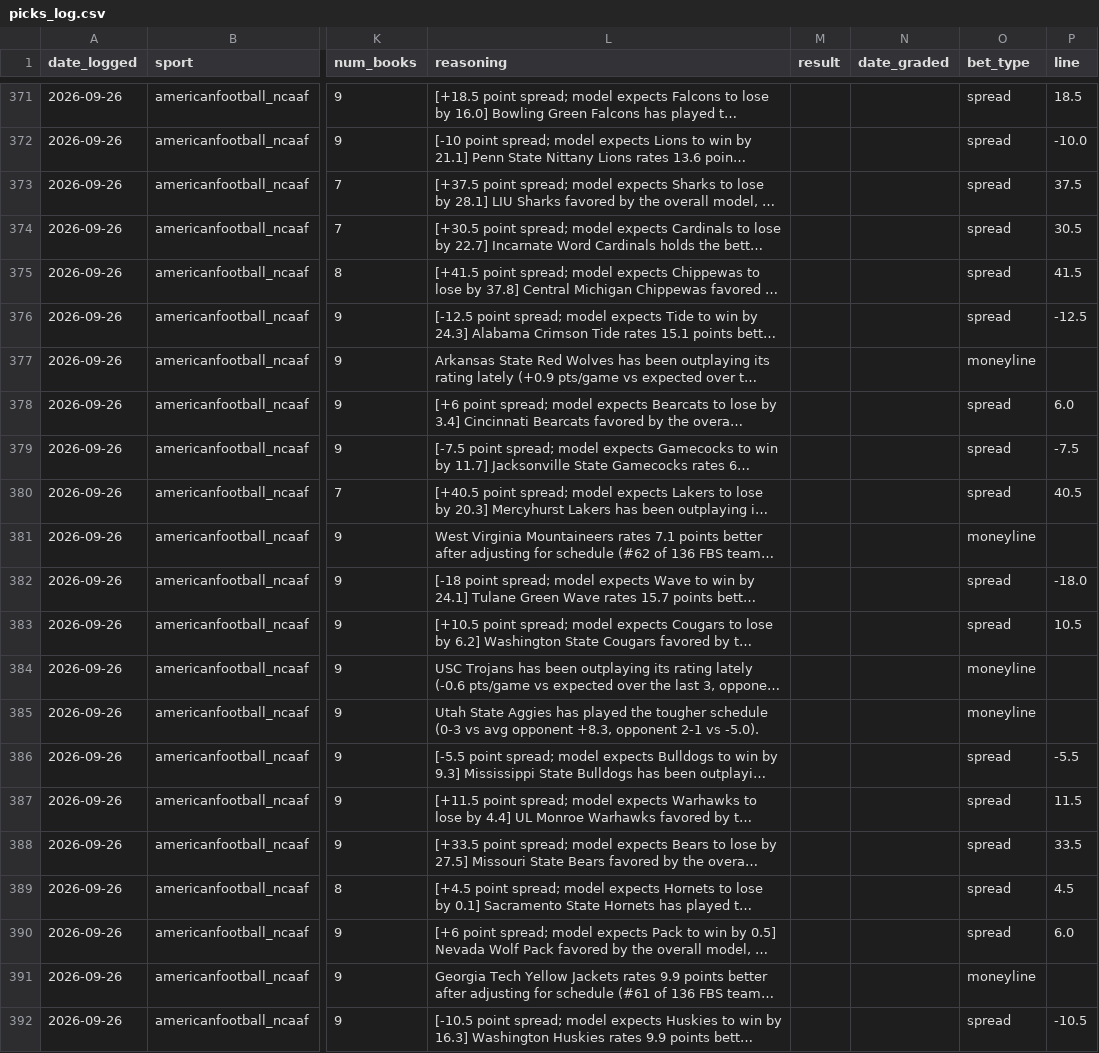
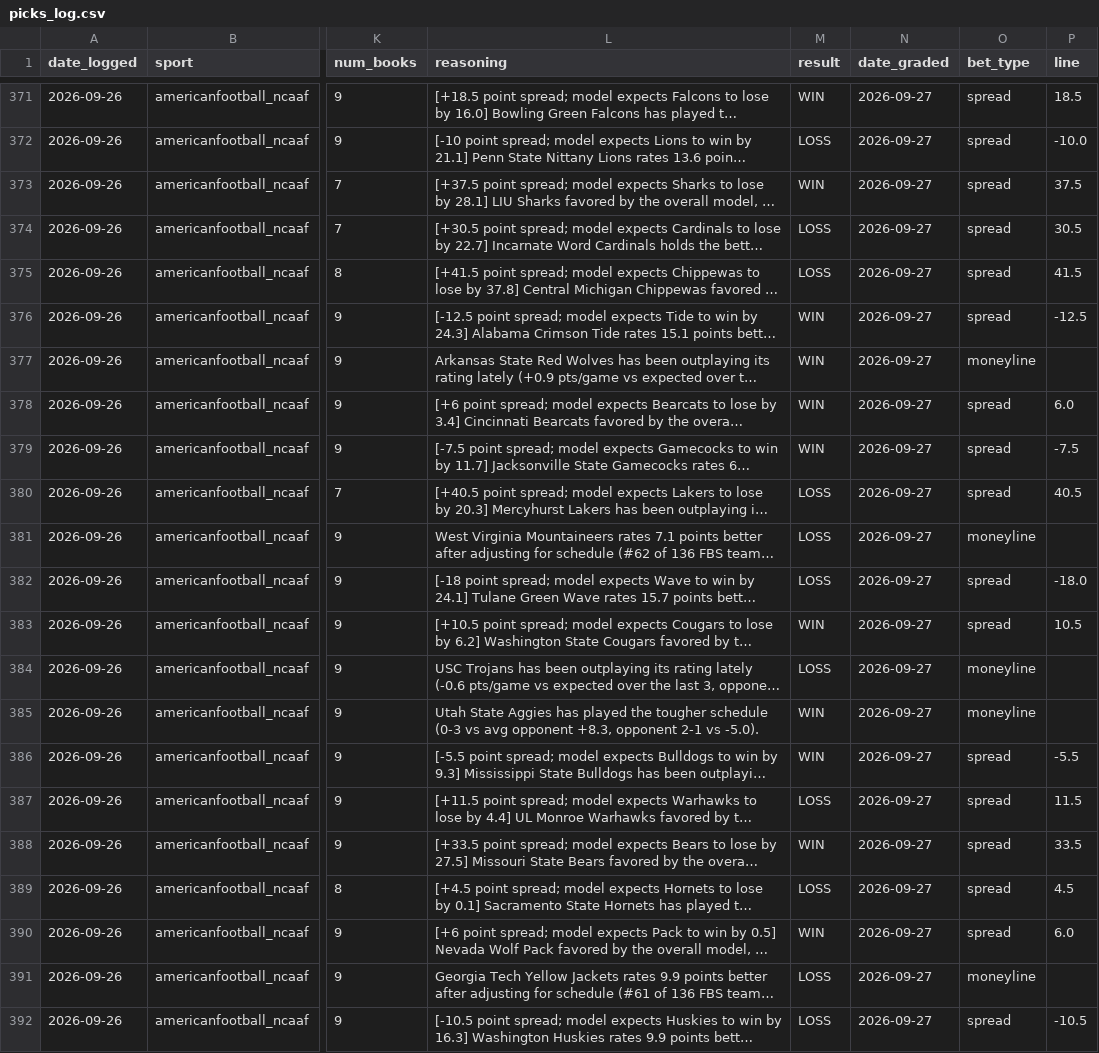
Before and after one commit to alev-12/betting-bot-showcase, a CSV file: picks_log.csv, drawn as a sheet; only a part is shown, gaps mark what is left out; long unchanged cells end in …; the diff covers the shown part only; the diff names each change by its address in the sheet, - before the commit and + after, or states it on an @@ line.

```diff
--- a/picks_log.csv
+++ b/picks_log.csv
-M371 (result): (empty)
+M371 (result): WIN
-N371:N392 (date_graded): (empty)
+N371:N392 (date_graded): 2026-09-27
-M372 (result): (empty)
+M372 (result): LOSS
-M373 (result): (empty)
+M373 (result): WIN
-M374:M375 (result): (empty)
+M374:M375 (result): LOSS
-M376:M379 (result): (empty)
+M376:M379 (result): WIN
-M380:M382 (result): (empty)
+M380:M382 (result): LOSS
-M383 (result): (empty)
+M383 (result): WIN
-M384 (result): (empty)
+M384 (result): LOSS
-M385:M386 (result): (empty)
+M385:M386 (result): WIN
-M387 (result): (empty)
+M387 (result): LOSS
-M388 (result): (empty)
+M388 (result): WIN
-M389 (result): (empty)
+M389 (result): LOSS
-M390 (result): (empty)
+M390 (result): WIN
-M391:M392 (result): (empty)
+M391:M392 (result): LOSS
```
Also changed, not shown: 54 edited cells elsewhere in this file.
